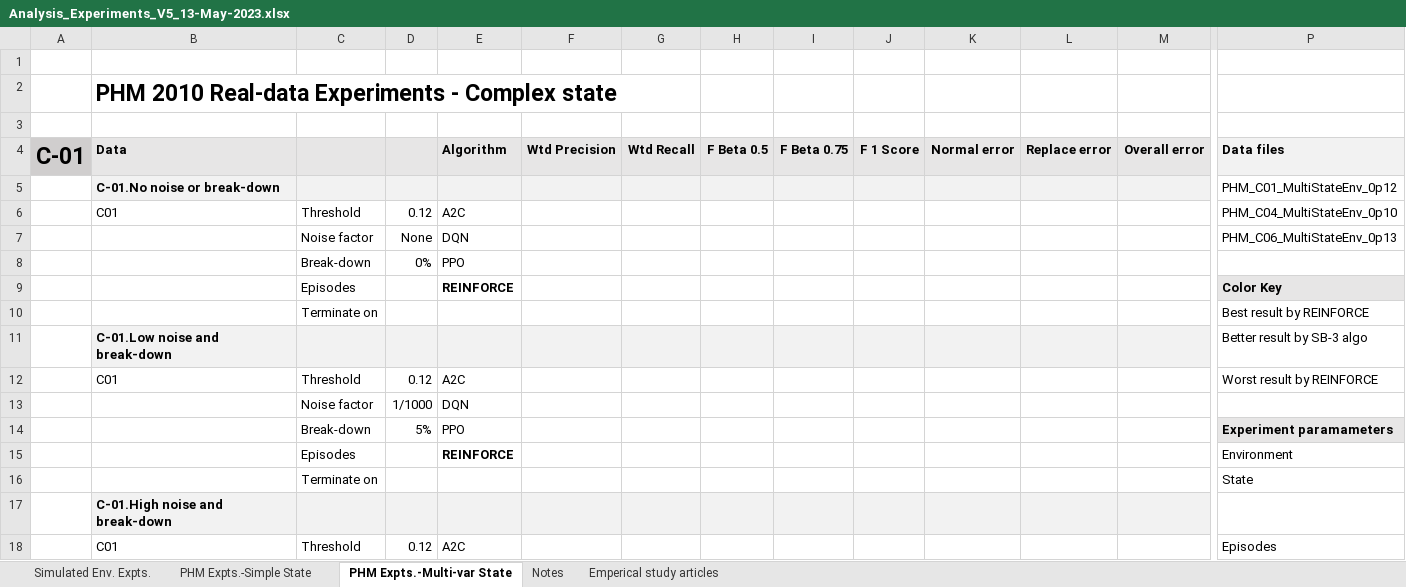
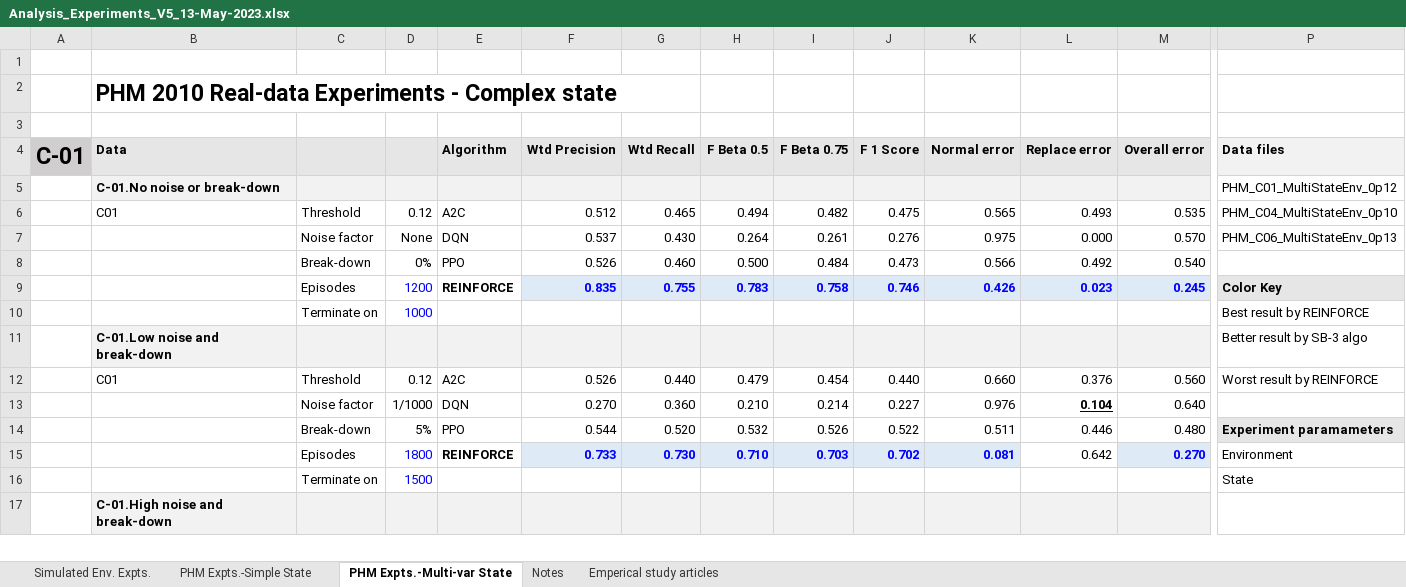
Before and after one commit to Rajesh-Siraskar/REINFORCE_for_Predictive_Maintenance, an Excel workbook: analysis/Analysis_Experiments_V5_13-May-2023.xlsx, sheet PHM Expts.-Multi-var State, drawn as a sheet; only a part is shown, gaps mark what is left out; values as stored, in another font and other column widths than the file's, no borders; charts and pictures not drawn; removed rows and columns are numbered as before the commit, all else as after; rows hold the shown columns only; the diff covers the shown part only; the diff names each change by its address in the sheet, - before the commit and + after, or states it on an @@ line.

Commit message:
High noise experiments conducted for PHM C01 data set

```diff
--- a/analysis/Analysis_Experiments_V5_13-May-2023.xlsx (sheet PHM Expts.-Multi-var State)
+++ b/analysis/Analysis_Experiments_V5_13-May-2023.xlsx (sheet PHM Expts.-Multi-var State)
-F6 (Wtd Precision): (empty)
+F6 (Wtd Precision): 0.512
-G6 (Wtd Recall): (empty)
+G6 (Wtd Recall): 0.465
-H6 (F Beta 0.5): (empty)
+H6 (F Beta 0.5): 0.494
-I6 (F Beta 0.75): (empty)
+I6 (F Beta 0.75): 0.482
-J6 (F 1 Score): (empty)
+J6 (F 1 Score): 0.475
-K6 (Normal error): (empty)
+K6 (Normal error): 0.565
-L6 (Replace error): (empty)
+L6 (Replace error): 0.493
-M6 (Overall error): (empty)
+M6 (Overall error): 0.535
-F7 (Wtd Precision): (empty)
+F7 (Wtd Precision): 0.537
-G7 (Wtd Recall): (empty)
+G7 (Wtd Recall): 0.430
-H7 (F Beta 0.5): (empty)
+H7 (F Beta 0.5): 0.264
-I7 (F Beta 0.75): (empty)
+I7 (F Beta 0.75): 0.261
-J7 (F 1 Score): (empty)
+J7 (F 1 Score): 0.276
-K7 (Normal error): (empty)
+K7 (Normal error): 0.975
-L7 (Replace error): (empty)
+L7 (Replace error): 0.000
-M7 (Overall error): (empty)
+M7 (Overall error): 0.570
-row 8:  |  | Break-down | 0% | PPO
-row 9:  |  | Episodes |  | REINFORCE |  |  |  |  |  |  |  |  | Color Key
-row 10:  |  | Terminate on |  |  |  |  |  |  |  |  |  |  | Best result by REINFORCE
+row 8:  |  | Break-down | 0% | PPO | 0.526 | 0.460 | 0.500 | 0.484 | 0.473 | 0.566 | 0.492 | 0.540
+row 9:  |  | Episodes | 1200 | REINFORCE | 0.835 | 0.755 | 0.783 | 0.758 | 0.746 | 0.426 | 0.023 | 0.245 | Color Key
+row 10:  |  | Terminate on | 1000 |  |  |  |  |  |  |  |  |  | Best result by REINFORCE
-row 12:  | C01 | Threshold | 0.12 | A2C |  |  |  |  |  |  |  |  | Worst result by REINFORCE
-row 13:  |  | Noise factor | 1/1000 | DQN
-row 14:  |  | Break-down | 5% | PPO |  |  |  |  |  |  |  |  | Experiment paramameters
-row 15:  |  | Episodes |  | REINFORCE |  |  |  |  |  |  |  |  | Environment
+row 12:  | C01 | Threshold | 0.12 | A2C | 0.526 | 0.440 | 0.479 | 0.454 | 0.440 | 0.660 | 0.376 | 0.560 | Worst result by REINFORCE
+row 13:  |  | Noise factor | 1/1000 | DQN | 0.270 | 0.360 | 0.210 | 0.214 | 0.227 | 0.976 | 0.104 | 0.640
+row 14:  |  | Break-down | 5% | PPO | 0.544 | 0.520 | 0.532 | 0.526 | 0.522 | 0.511 | 0.446 | 0.480 | Experiment paramameters
+row 15:  |  | Episodes | 1800 | REINFORCE | 0.733 | 0.730 | 0.710 | 0.703 | 0.702 | 0.081 | 0.642 | 0.270 | Environment
-D16: (empty)
+D16: 1500
-row 18:  | C01 | Threshold | 0.12 | A2C |  |  |  |  |  |  |  |  | Episodes
```
Also changed, not shown: 26 added rows, 22 removed rows, 1 moved row and 2 edited cells elsewhere in this sheet, sheet PHM Expts.-Simple State, charts or pictures, 1 other file.
